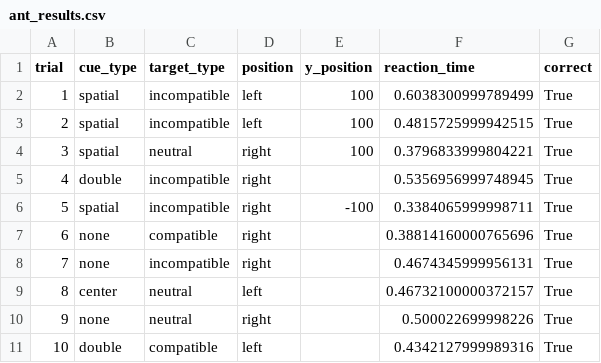
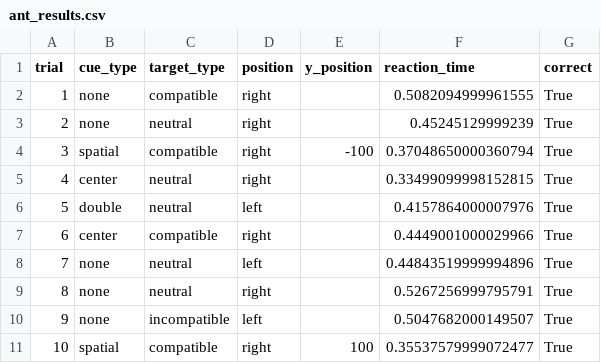
Before and after one commit to KamilSterniuk/MasterDegreeProject, a CSV file: ant_results.csv, drawn as a sheet.

Commit message:
results csv saving

```diff
--- a/ant_results.csv
+++ b/ant_results.csv
@@ -1,11 +1,11 @@
 trial,cue_type,target_type,position,y_position,reaction_time,correct
-1,spatial,incompatible,left,100,0.6038300999789499,True
-2,spatial,incompatible,left,100,0.4815725999942515,True
-3,spatial,neutral,right,100,0.3796833999804221,True
-4,double,incompatible,right,,0.5356956999748945,True
-5,spatial,incompatible,right,-100,0.3384065999998711,True
-6,none,compatible,right,,0.38814160000765696,True
-7,none,incompatible,right,,0.4674345999956131,True
-8,center,neutral,left,,0.46732100000372157,True
-9,none,neutral,right,,0.500022699998226,True
-10,double,compatible,left,,0.4342127999989316,True
+1,none,compatible,right,,0.5082094999961555,True
+2,none,neutral,right,,0.45245129999239,True
+3,spatial,compatible,right,-100,0.37048650000360794,True
+4,center,neutral,right,,0.33499099998152815,True
+5,double,neutral,left,,0.4157864000007976,True
+6,center,compatible,right,,0.4449001000029966,True
+7,none,neutral,left,,0.44843519999994896,True
+8,none,neutral,right,,0.5267256999795791,True
+9,none,incompatible,left,,0.5047682000149507,True
+10,spatial,compatible,right,100,0.35537579999072477,True
```
Also changed, not shown: 7 other files.
